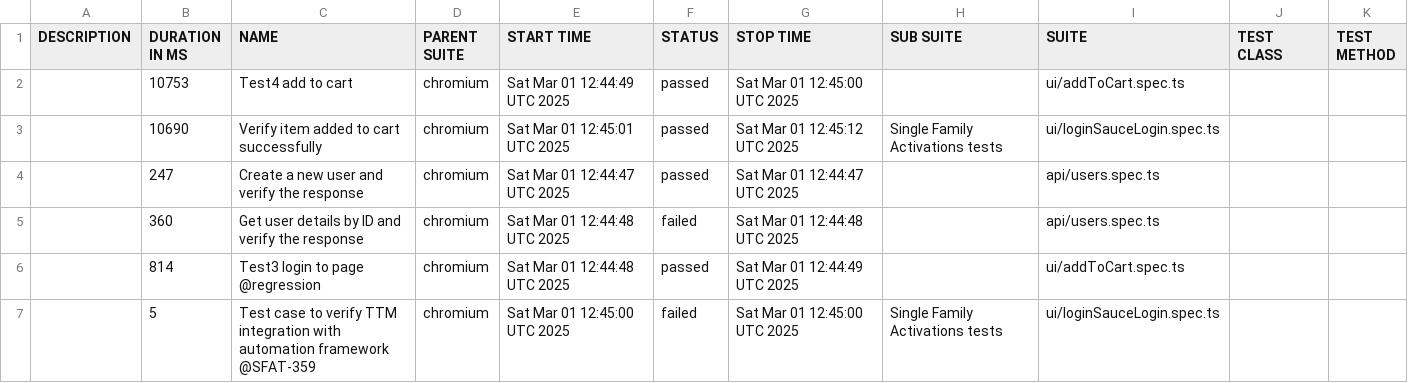
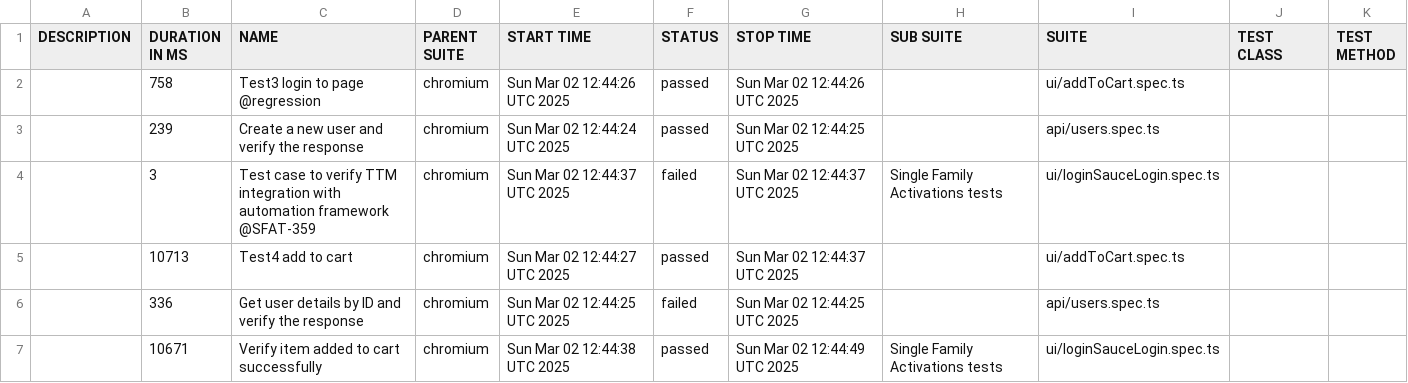
Before and after one commit to Motifworks-India/conservice-qa-automation-poc, a CSV file: data/suites.csv, drawn as a sheet.

```diff
--- a/data/suites.csv
+++ b/data/suites.csv
@@ -1,7 +1,7 @@
 "DESCRIPTION","DURATION IN MS","NAME","PARENT SUITE","START TIME","STATUS","STOP TIME","SUB SUITE","SUITE","TEST CLASS","TEST METHOD"
-"","10753","Test4 add to cart","chromium","Sat Mar 01 12:44:49 UTC 2025","passed","Sat Mar 01 12:45:00 UTC 2025","","ui/addToCart.spec.ts","",""
-"","10690","Verify item added to cart successfully","chromium","Sat Mar 01 12:45:01 UTC 2025","passed","Sat Mar 01 12:45:12 UTC 2025","Single Family Activations tests","ui/loginSauceLogin.spec.ts","",""
-"","247","Create a new user and verify the response","chromium","Sat Mar 01 12:44:47 UTC 2025","passed","Sat Mar 01 12:44:47 UTC 2025","","api/users.spec.ts","",""
-"","360","Get user details by ID and verify the response","chromium","Sat Mar 01 12:44:48 UTC 2025","failed","Sat Mar 01 12:44:48 UTC 2025","","api/users.spec.ts","",""
-"","814","Test3 login to page @regression","chromium","Sat Mar 01 12:44:48 UTC 2025","passed","Sat Mar 01 12:44:49 UTC 2025","","ui/addToCart.spec.ts","",""
-"","5","Test case to verify TTM integration with automation framework @SFAT-359","chromium","Sat Mar 01 12:45:00 UTC 2025","failed","Sat Mar 01 12:45:00 UTC 2025","Single Family Activations tests","ui/loginSauceLogin.spec.ts","",""
+"","758","Test3 login to page @regression","chromium","Sun Mar 02 12:44:26 UTC 2025","passed","Sun Mar 02 12:44:26 UTC 2025","","ui/addToCart.spec.ts","",""
+"","239","Create a new user and verify the response","chromium","Sun Mar 02 12:44:24 UTC 2025","passed","Sun Mar 02 12:44:25 UTC 2025","","api/users.spec.ts","",""
+"","3","Test case to verify TTM integration with automation framework @SFAT-359","chromium","Sun Mar 02 12:44:37 UTC 2025","failed","Sun Mar 02 12:44:37 UTC 2025","Single Family Activations tests","ui/loginSauceLogin.spec.ts","",""
+"","10713","Test4 add to cart","chromium","Sun Mar 02 12:44:27 UTC 2025","passed","Sun Mar 02 12:44:37 UTC 2025","","ui/addToCart.spec.ts","",""
+"","336","Get user details by ID and verify the response","chromium","Sun Mar 02 12:44:25 UTC 2025","failed","Sun Mar 02 12:44:25 UTC 2025","","api/users.spec.ts","",""
+"","10671","Verify item added to cart successfully","chromium","Sun Mar 02 12:44:38 UTC 2025","passed","Sun Mar 02 12:44:49 UTC 2025","Single Family Activations tests","ui/loginSauceLogin.spec.ts","",""
```
Also changed, not shown: 50 other files.
